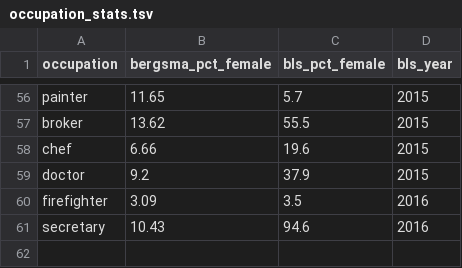
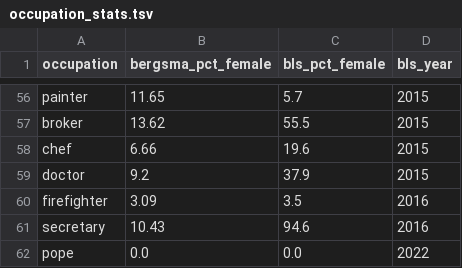
Before and after one commit to micheledusi/AlgorithmicDiscrimination_MasterThesis, a TSV file: data/WinoGender/occupation_stats.tsv, drawn as a sheet; only a part is shown, gaps mark what is left out; the diff names each change by its address in the sheet, - before the commit and + after, or states it on an @@ line.

Commit message:
Add "pope" occupation to WinoGender occupations list

```diff
--- a/data/WinoGender/occupation_stats.tsv
+++ b/data/WinoGender/occupation_stats.tsv
+row 62: pope | 0.0 | 0.0 | 2022
```
